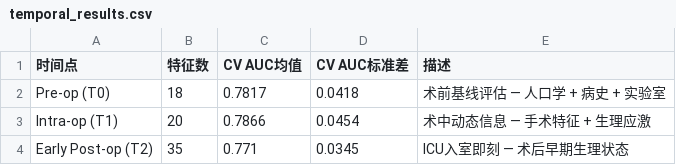
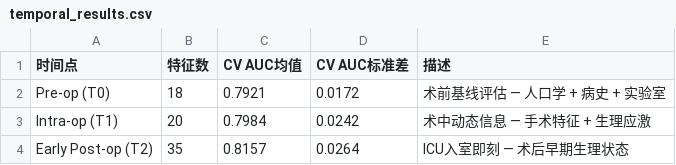
Before and after one commit to kkaneeloisel123456-code/aki-prediction-system, a CSV file: outputs/phase3/tables/temporal_results.csv, drawn as a sheet.

```diff
--- a/outputs/phase3/tables/temporal_results.csv
+++ b/outputs/phase3/tables/temporal_results.csv
@@ -1,4 +1,4 @@
 时间点,特征数,CV AUC均值,CV AUC标准差,描述
-Pre-op (T0),18,0.7817,0.0418,术前基线评估 — 人口学 + 病史 + 实验室
-Intra-op (T1),20,0.7866,0.0454,术中动态信息 — 手术特征 + 生理应激
-Early Post-op (T2),35,0.771,0.0345,ICU入室即刻 — 术后早期生理状态
+Pre-op (T0),18,0.7921,0.0172,术前基线评估 — 人口学 + 病史 + 实验室
+Intra-op (T1),20,0.7984,0.0242,术中动态信息 — 手术特征 + 生理应激
+Early Post-op (T2),35,0.8157,0.0264,ICU入室即刻 — 术后早期生理状态
```
Also changed, not shown: outputs/figures/univariate_analysis.csv, outputs/figures/vif_values.csv, 30 other files.
